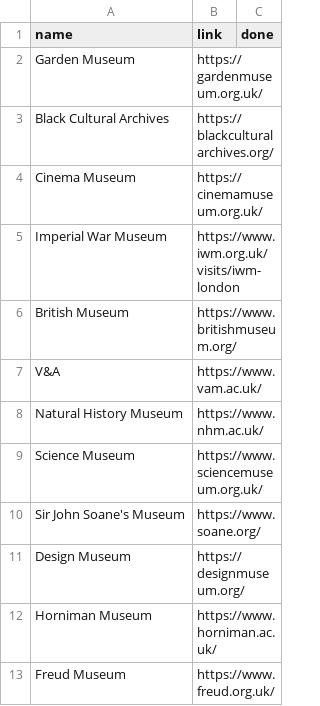
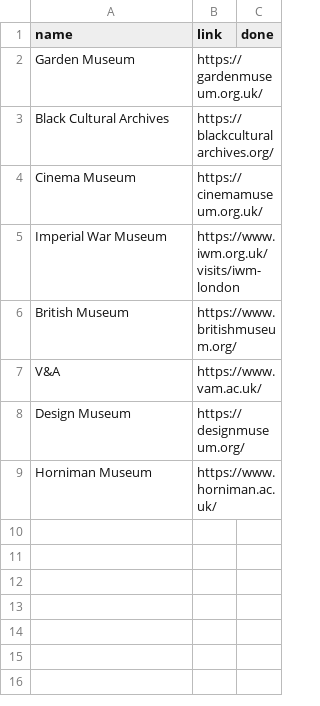
Before and after one commit to simokay/we-do-things, a CSV file: choices/visit-museum.csv, drawn as a sheet.

Commit message:
Update visit-museum.csv

```diff
--- a/choices/visit-museum.csv
+++ b/choices/visit-museum.csv
@@ -7,7 +7,3 @@ British Museum,https://www.britishmuseum.org/,
 V&A,https://www.vam.ac.uk/,
-Natural History Museum,https://www.nhm.ac.uk/,
-Science Museum,https://www.sciencemuseum.org.uk/,
-Sir John Soane's Museum,https://www.soane.org/,
 Design Museum,https://designmuseum.org/,
 Horniman Museum,https://www.horniman.ac.uk/,
-Freud Museum,https://www.freud.org.uk/,
```
